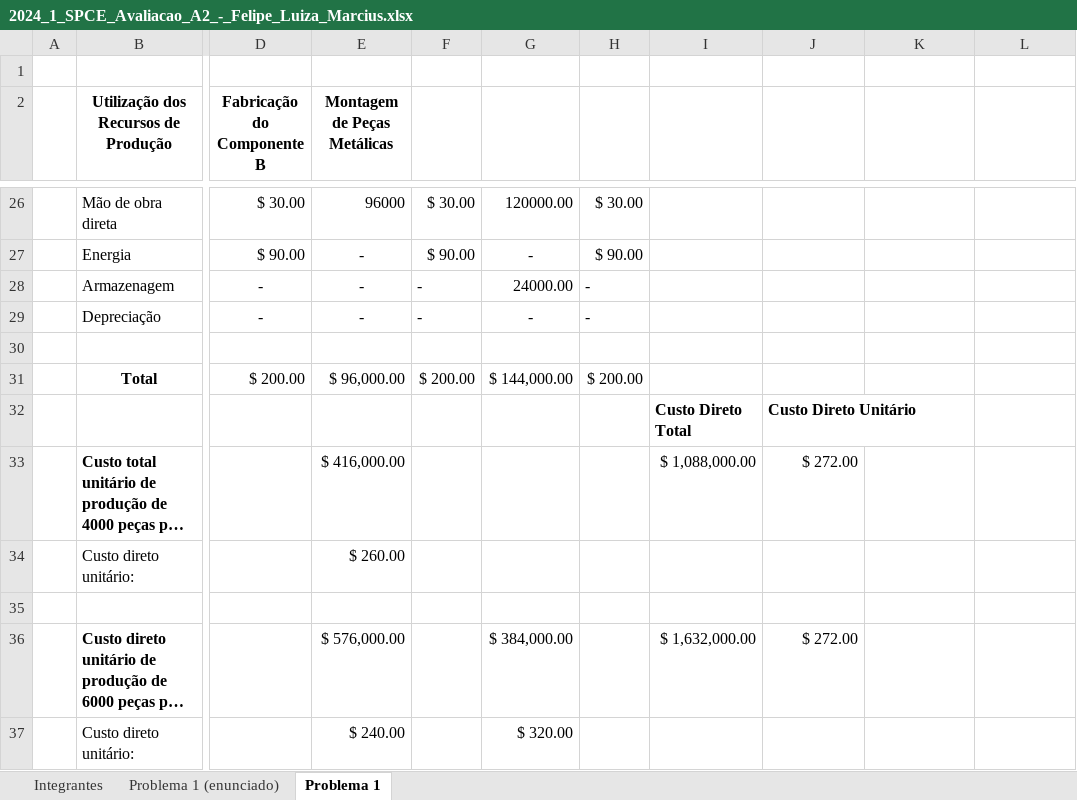
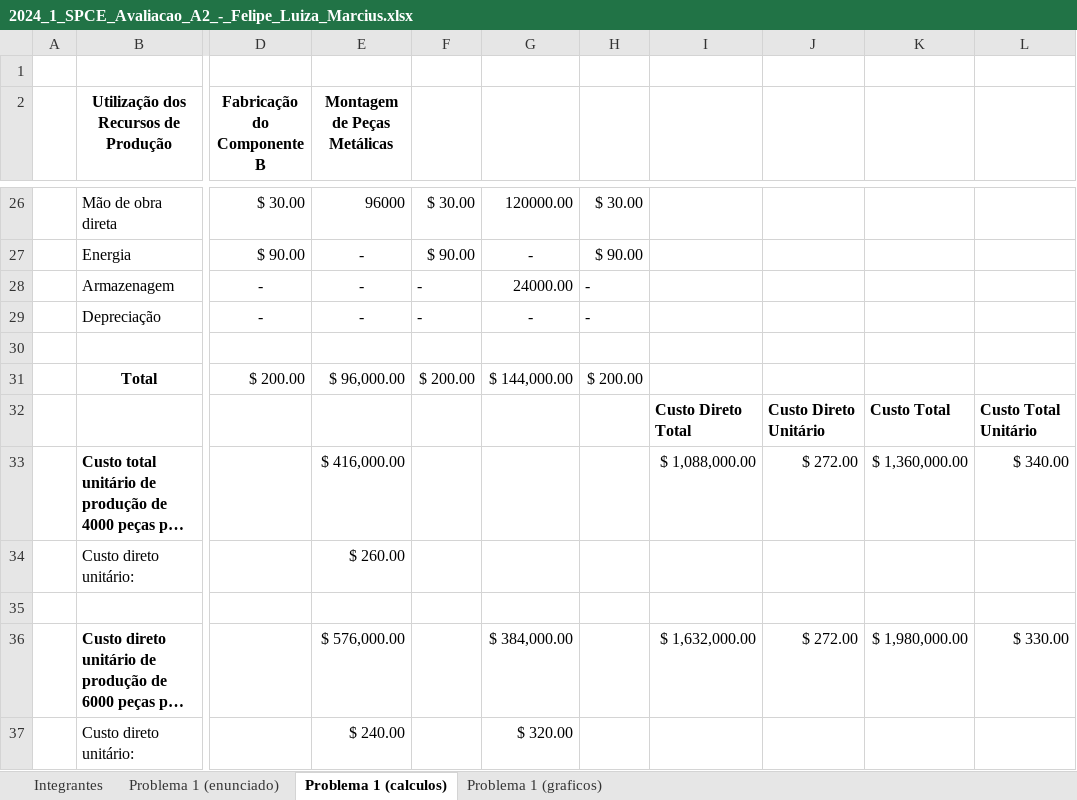
Before and after one commit to EngenhariaSoftwarePUCRS/Sistemas_de_Planejamento_e_Custos_para_Engenharia, an Excel workbook: 2024_1_SPCE_Avaliacao_A2_-_Felipe_Luiza_Marcius.xlsx, sheet Problema 1 (calculos), drawn as a sheet; only a part is shown, gaps mark what is left out; long unchanged cells end in …; values as stored, in another font and other column widths than the file's, no borders; the diff names each change by its address in the sheet, - before the commit and + after, or states it on an @@ line.

Commit message:
A2 - Problema 1 - Revisado
A fazer: Gráficos e Análise

```diff
--- a/2024_1_SPCE_Avaliacao_A2_-_Felipe_Luiza_Marcius.xlsx (sheet Problema 1 (calculos))
+++ b/2024_1_SPCE_Avaliacao_A2_-_Felipe_Luiza_Marcius.xlsx (sheet Problema 1 (calculos))
-sheet tab: Problema 1
+sheet tab: Problema 1 (calculos)
+sheet tab: Problema 1 (graficos)
-K32: (empty)
+K32: Custo Total
-L32: (empty)
+L32: Custo Total Unitário
-K33: (empty)
+K33: $ 1,360,000.00
-L33: (empty)
+L33: $ 340.00
-K36: (empty)
+K36: $ 1,980,000.00
-L36: (empty)
+L36: $ 330.00
```
Also changed, not shown: sheet Problema 1 (enunciado).
